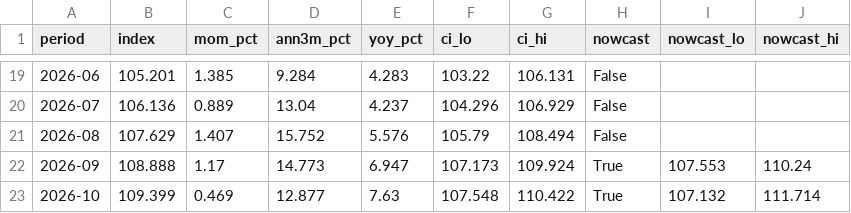
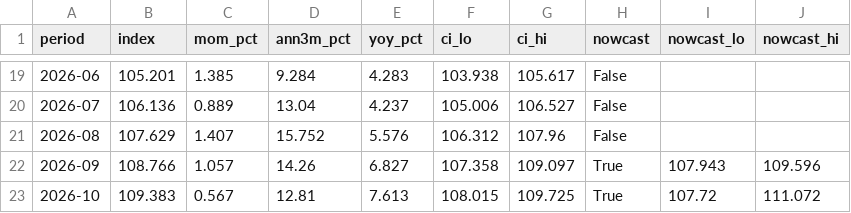
Before and after one commit to Nityahapani/rpi, a CSV file: docs/data/rpi_total.csv, drawn as a sheet; only a part is shown, gaps mark what is left out; the diff covers the shown part only.

```diff
--- a/docs/data/rpi_total.csv
+++ b/docs/data/rpi_total.csv
@@ -19,5 +19,5 @@ period,index,mom_pct,ann3m_pct,yoy_pct,ci_lo,ci_hi,nowcast,nowcast_lo,nowcast_hi
-2026-06,105.201,1.385,9.284,4.283,103.22,106.131,False,,
-2026-07,106.136,0.889,13.04,4.237,104.296,106.929,False,,
-2026-08,107.629,1.407,15.752,5.576,105.79,108.494,False,,
-2026-09,108.888,1.17,14.773,6.947,107.173,109.924,True,107.553,110.24
-2026-10,109.399,0.469,12.877,7.63,107.548,110.422,True,107.132,111.714
+2026-06,105.201,1.385,9.284,4.283,103.938,105.617,False,,
+2026-07,106.136,0.889,13.04,4.237,105.006,106.527,False,,
+2026-08,107.629,1.407,15.752,5.576,106.312,107.96,False,,
+2026-09,108.766,1.057,14.26,6.827,107.358,109.097,True,107.943,109.596
+2026-10,109.383,0.567,12.81,7.613,108.015,109.725,True,107.72,111.072
```
Also changed, not shown: 32 edited cells elsewhere in this file, data/nowcast_vintages.csv, docs/data/rpi_divisions.csv, 41 other files.
